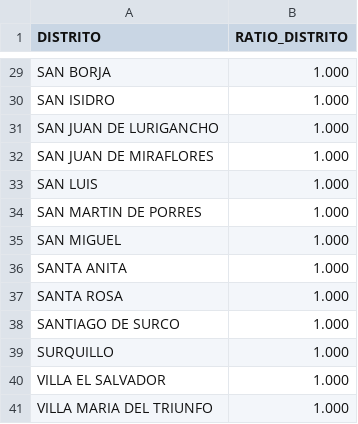
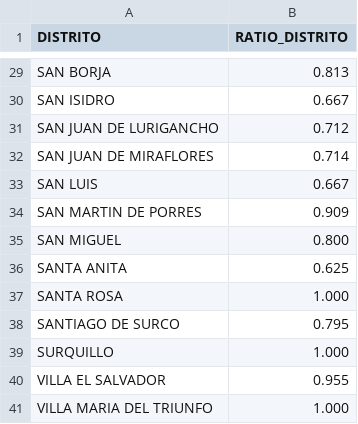
Before and after one commit to luiggo-hub/mapa-cobertura-lima, a CSV file: data/mapa_distritos.csv, drawn as a sheet; only a part is shown, gaps mark what is left out; the diff covers the shown part only; the diff names each change by its address in the sheet, - before the commit and + after, or states it on an @@ line.

```diff
--- a/data/mapa_distritos.csv
+++ b/data/mapa_distritos.csv
-B29 (RATIO_DISTRITO): 1.000
+B29 (RATIO_DISTRITO): 0.813
-B30 (RATIO_DISTRITO): 1.000
+B30 (RATIO_DISTRITO): 0.667
-B31 (RATIO_DISTRITO): 1.000
+B31 (RATIO_DISTRITO): 0.712
-B32 (RATIO_DISTRITO): 1.000
+B32 (RATIO_DISTRITO): 0.714
-B33 (RATIO_DISTRITO): 1.000
+B33 (RATIO_DISTRITO): 0.667
-B34 (RATIO_DISTRITO): 1.000
+B34 (RATIO_DISTRITO): 0.909
-B35 (RATIO_DISTRITO): 1.000
+B35 (RATIO_DISTRITO): 0.800
-B36 (RATIO_DISTRITO): 1.000
+B36 (RATIO_DISTRITO): 0.625
-B38 (RATIO_DISTRITO): 1.000
+B38 (RATIO_DISTRITO): 0.795
-B40 (RATIO_DISTRITO): 1.000
+B40 (RATIO_DISTRITO): 0.955
```
Also changed, not shown: 25 edited cells elsewhere in this file, data/locales.csv.
